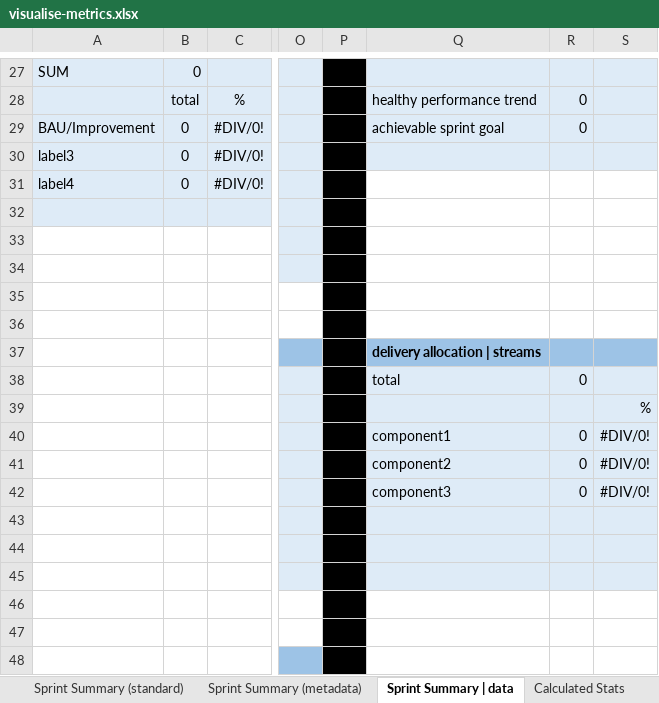
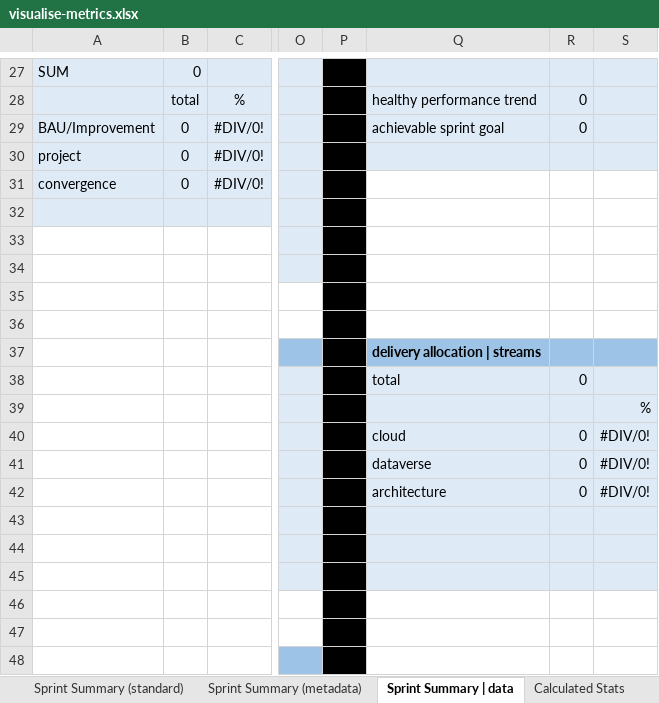
Before and after one commit to ctracey/sprint-metrics_webapp, an Excel workbook: assets/xlsx/visualise-metrics.xlsx, sheet Sprint Summary | data, drawn as a sheet; only a part is shown, gaps mark what is left out; values as stored, in another font and other column widths than the file's, no borders; the diff names each change by its address in the sheet, - before the commit and + after, or states it on an @@ line.

```diff
--- a/assets/xlsx/visualise-metrics.xlsx (sheet Sprint Summary | data)
+++ b/assets/xlsx/visualise-metrics.xlsx (sheet Sprint Summary | data)
-A30: label3
+A30: project
-A31: label4
+A31: convergence
-Q40: component1
+Q40: cloud
-Q41: component2
+Q41: dataverse
-Q42: component3
+Q42: architecture
```
Also changed, not shown: sheet processed | data, sheet Calculated Stats, formulas that keep their value, charts or pictures, 2 other files.
